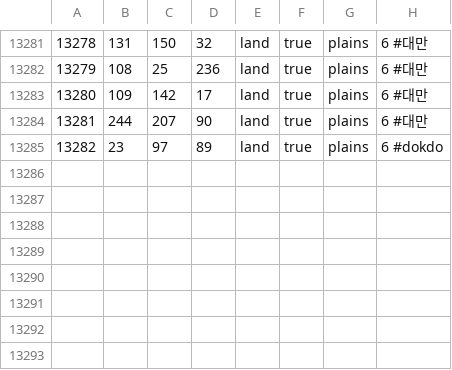
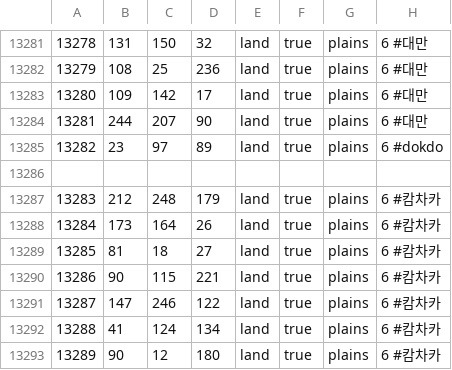
Before and after one commit to AfterImage8002/Republic, a CSV file: map/definition.csv, drawn as a sheet; only a part is shown, gaps mark what is left out.

```diff
--- a/map/definition.csv
+++ b/map/definition.csv
@@ -13285 +13285,9 @@
 13282;23;97;89;land;true;plains;6 #dokdo
+
+13283;212;248;179;land;true;plains;6 #캄차카
+13284;173;164;26;land;true;plains;6 #캄차카
+13285;81;18;27;land;true;plains;6 #캄차카
+13286;90;115;221;land;true;plains;6 #캄차카
+13287;147;246;122;land;true;plains;6 #캄차카
+13288;41;124;134;land;true;plains;6 #캄차카
+13289;90;12;180;land;true;plains;6 #캄차카
```
Also changed, not shown: 5 other files.
